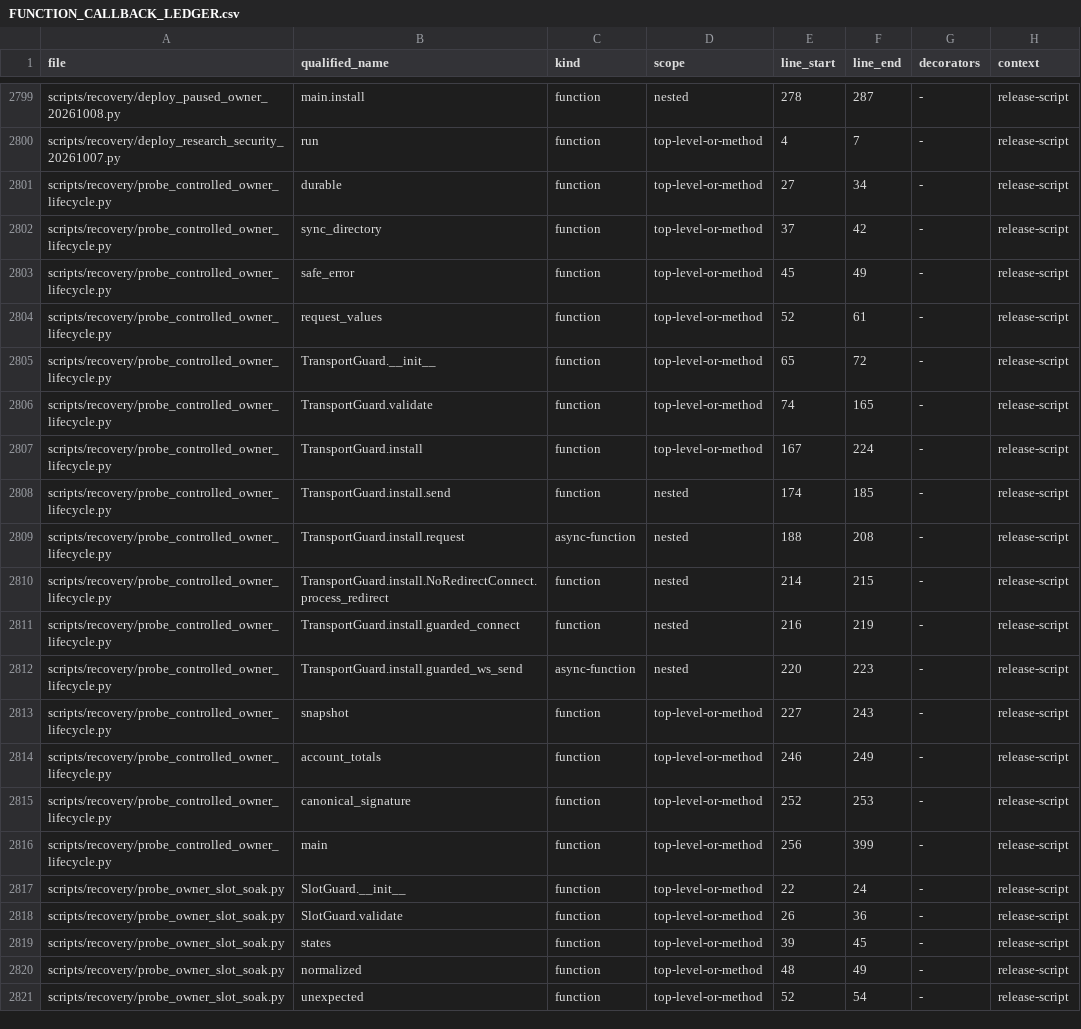
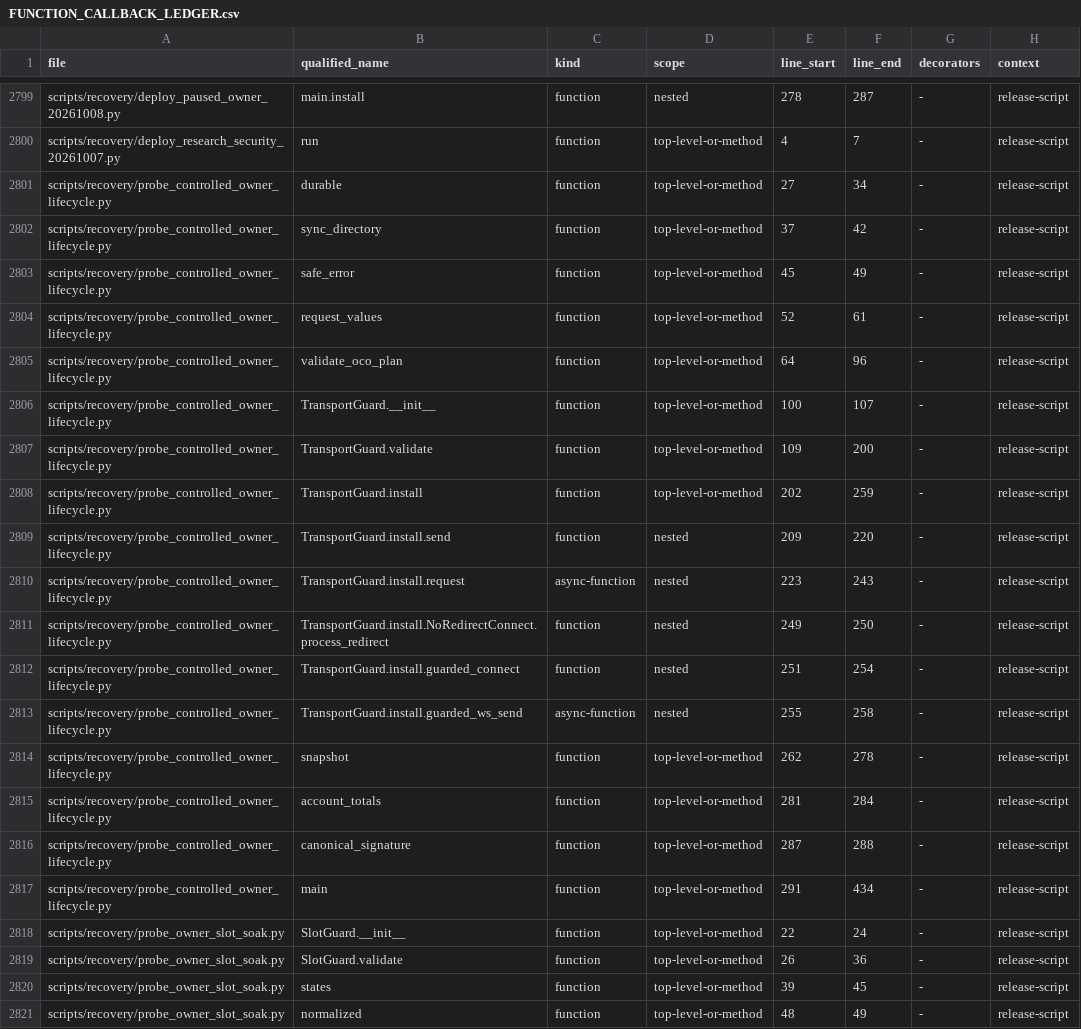
Before and after one commit to asad13-Binana/Binana-Binance-Spot-Trading-Sharia-Compliance-BOT-TestNet, a CSV file: docs/audit/FUNCTION_CALLBACK_LEDGER.csv, drawn as a sheet; only a part is shown, gaps mark what is left out; the shorter side is filled out with more unchanged rows; the diff covers the shown part only.

Commit message:
Bind rehearsal OCO geometry to the persisted protection plan

```diff
--- a/docs/audit/FUNCTION_CALLBACK_LEDGER.csv
+++ b/docs/audit/FUNCTION_CALLBACK_LEDGER.csv
@@ -2804,14 +2804,15 @@ scripts/recovery/probe_controlled_owner_lifecycle.py,safe_error,function,top-lev
 scripts/recovery/probe_controlled_owner_lifecycle.py,request_values,function,top-level-or-method,52,61,-,release-script
-scripts/recovery/probe_controlled_owner_lifecycle.py,TransportGuard.__init__,function,top-level-or-method,65,72,-,release-script
-scripts/recovery/probe_controlled_owner_lifecycle.py,TransportGuard.validate,function,top-level-or-method,74,165,-,release-script
-scripts/recovery/probe_controlled_owner_lifecycle.py,TransportGuard.install,function,top-level-or-method,167,224,-,release-script
-scripts/recovery/probe_controlled_owner_lifecycle.py,TransportGuard.install.send,function,nested,174,185,-,release-script
-scripts/recovery/probe_controlled_owner_lifecycle.py,TransportGuard.install.request,async-function,nested,188,208,-,release-script
-scripts/recovery/probe_controlled_owner_lifecycle.py,TransportGuard.install.NoRedirectConnect.process_redirect,function,nested,214,215,-,release-script
-scripts/recovery/probe_controlled_owner_lifecycle.py,TransportGuard.install.guarded_connect,function,nested,216,219,-,release-script
-scripts/recovery/probe_controlled_owner_lifecycle.py,TransportGuard.install.guarded_ws_send,async-function,nested,220,223,-,release-script
-scripts/recovery/probe_controlled_owner_lifecycle.py,snapshot,function,top-level-or-method,227,243,-,release-script
-scripts/recovery/probe_controlled_owner_lifecycle.py,account_totals,function,top-level-or-method,246,249,-,release-script
-scripts/recovery/probe_controlled_owner_lifecycle.py,canonical_signature,function,top-level-or-method,252,253,-,release-script
-scripts/recovery/probe_controlled_owner_lifecycle.py,main,function,top-level-or-method,256,399,-,release-script
+scripts/recovery/probe_controlled_owner_lifecycle.py,validate_oco_plan,function,top-level-or-method,64,96,-,release-script
+scripts/recovery/probe_controlled_owner_lifecycle.py,TransportGuard.__init__,function,top-level-or-method,100,107,-,release-script
+scripts/recovery/probe_controlled_owner_lifecycle.py,TransportGuard.validate,function,top-level-or-method,109,200,-,release-script
+scripts/recovery/probe_controlled_owner_lifecycle.py,TransportGuard.install,function,top-level-or-method,202,259,-,release-script
+scripts/recovery/probe_controlled_owner_lifecycle.py,TransportGuard.install.send,function,nested,209,220,-,release-script
+scripts/recovery/probe_controlled_owner_lifecycle.py,TransportGuard.install.request,async-function,nested,223,243,-,release-script
+scripts/recovery/probe_controlled_owner_lifecycle.py,TransportGuard.install.NoRedirectConnect.process_redirect,function,nested,249,250,-,release-script
+scripts/recovery/probe_controlled_owner_lifecycle.py,TransportGuard.install.guarded_connect,function,nested,251,254,-,release-script
+scripts/recovery/probe_controlled_owner_lifecycle.py,TransportGuard.install.guarded_ws_send,async-function,nested,255,258,-,release-script
+scripts/recovery/probe_controlled_owner_lifecycle.py,snapshot,function,top-level-or-method,262,278,-,release-script
+scripts/recovery/probe_controlled_owner_lifecycle.py,account_totals,function,top-level-or-method,281,284,-,release-script
+scripts/recovery/probe_controlled_owner_lifecycle.py,canonical_signature,function,top-level-or-method,287,288,-,release-script
+scripts/recovery/probe_controlled_owner_lifecycle.py,main,function,top-level-or-method,291,434,-,release-script
 scripts/recovery/probe_owner_slot_soak.py,SlotGuard.__init__,function,top-level-or-method,22,24,-,release-script
```
Also changed, not shown: 9 added rows elsewhere in this file, docs/audit/FILE_REVIEW_LEDGER.csv, 6 other files.
